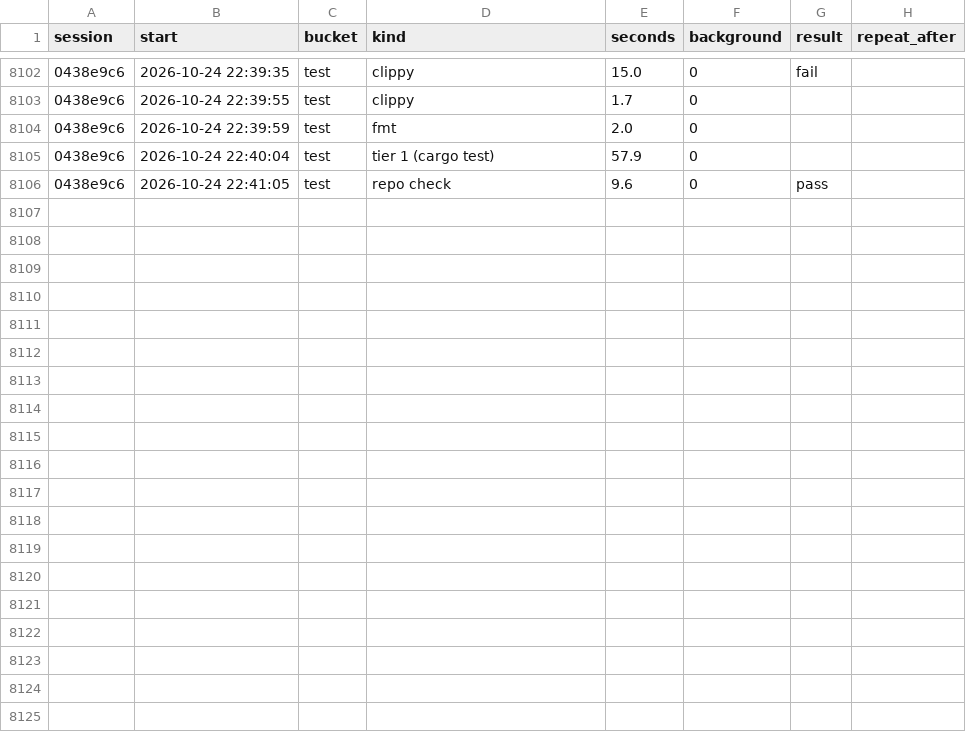
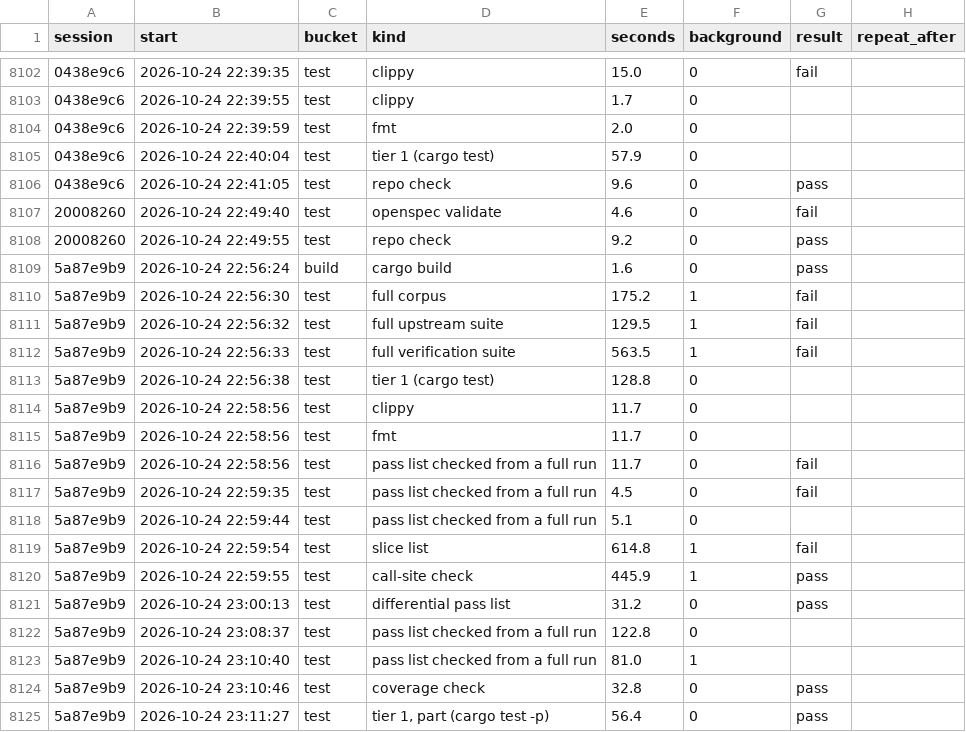
Before and after one commit to davidshq/QB64Rust, a CSV file: tools/testtime/runs.csv, drawn as a sheet; only a part is shown, gaps mark what is left out; the diff names each change by its address in the sheet, - before the commit and + after, or states it on an @@ line.

Commit message:
Full set for the merge of m4-sub-gl: passes; v46_a_play_v0 varies; ROADMAP: M4's steps done
- The three full suites ran with --coverage for the first time and builtin_runs.py --check passes on their counts.
- Upstream 402 of 404, verification pass.list 3890 of 3890, slice.list 492 of 493 (c15_resize, the desktop's).
- v46_a_play_v0 moves to known.list: PLAY(0) read while the queue drains gives 40 or 41, the old build's too.

```diff
--- a/tools/testtime/runs.csv
+++ b/tools/testtime/runs.csv
+row 8107: 20008260 | 2026-10-24 22:49:40 | test | openspec validate | 4.6 | 0 | fail
+row 8108: 20008260 | 2026-10-24 22:49:55 | test | repo check | 9.2 | 0 | pass
+row 8109: 5a87e9b9 | 2026-10-24 22:56:24 | build | cargo build | 1.6 | 0 | pass
+row 8110: 5a87e9b9 | 2026-10-24 22:56:30 | test | full corpus | 175.2 | 1 | fail
+row 8111: 5a87e9b9 | 2026-10-24 22:56:32 | test | full upstream suite | 129.5 | 1 | fail
+row 8112: 5a87e9b9 | 2026-10-24 22:56:33 | test | full verification suite | 563.5 | 1 | fail
+row 8113: 5a87e9b9 | 2026-10-24 22:56:38 | test | tier 1 (cargo test) | 128.8 | 0
+row 8114: 5a87e9b9 | 2026-10-24 22:58:56 | test | clippy | 11.7 | 0
+row 8115: 5a87e9b9 | 2026-10-24 22:58:56 | test | fmt | 11.7 | 0
+row 8116: 5a87e9b9 | 2026-10-24 22:58:56 | test | pass list checked from a full run | 11.7 | 0 | fail
+row 8117: 5a87e9b9 | 2026-10-24 22:59:35 | test | pass list checked from a full run | 4.5 | 0 | fail
+row 8118: 5a87e9b9 | 2026-10-24 22:59:44 | test | pass list checked from a full run | 5.1 | 0
+row 8119: 5a87e9b9 | 2026-10-24 22:59:54 | test | slice list | 614.8 | 1 | fail
+row 8120: 5a87e9b9 | 2026-10-24 22:59:55 | test | call-site check | 445.9 | 1 | pass
+row 8121: 5a87e9b9 | 2026-10-24 23:00:13 | test | differential pass list | 31.2 | 0 | pass
+row 8122: 5a87e9b9 | 2026-10-24 23:08:37 | test | pass list checked from a full run | 122.8 | 0
+row 8123: 5a87e9b9 | 2026-10-24 23:10:40 | test | pass list checked from a full run | 81.0 | 1
+row 8124: 5a87e9b9 | 2026-10-24 23:10:46 | test | coverage check | 32.8 | 0 | pass
+row 8125: 5a87e9b9 | 2026-10-24 23:11:27 | test | tier 1, part (cargo test -p) | 56.4 | 0 | pass
```
Also changed, not shown: tools/testtime/activity.csv, tools/testtime/changes.csv, 9 other files.
